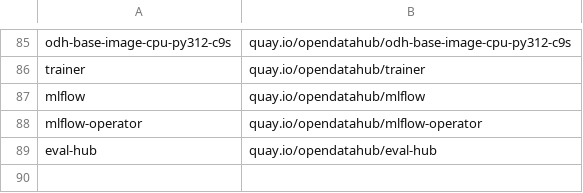
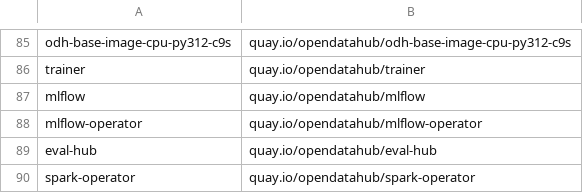
Before and after one commit to AjayJagan/odh-konflux-central, a CSV file: pipelines/components_quay_repos.csv, drawn as a sheet; only a part is shown, gaps mark what is left out; the diff names each change by its address in the sheet, - before the commit and + after, or states it on an @@ line.

Commit message:
feat: Onboard spark-operator for odh releases
Signed-off-by: Ajay Jaganathan <36824134+AjayJagan@users.noreply.github.com>

```diff
--- a/pipelines/components_quay_repos.csv
+++ b/pipelines/components_quay_repos.csv
+row 90: spark-operator | quay.io/opendatahub/spark-operator
```
Also changed, not shown: 3 other files.
